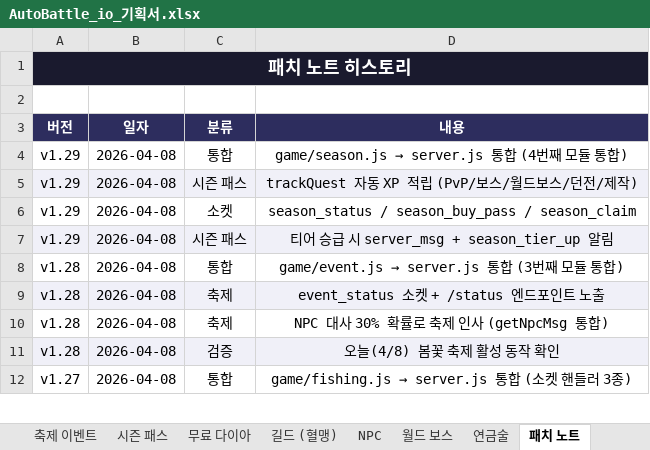
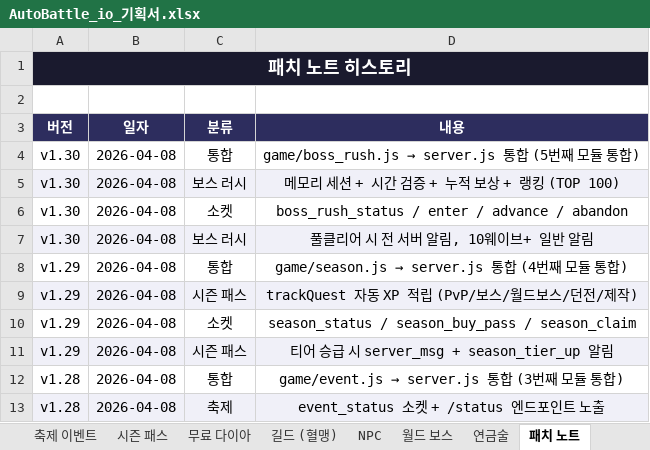
Before and after one commit to goodholic/Baduk-Marble, an Excel workbook: AutoBattle_io_기획서.xlsx, sheet 패치 노트, drawn as a sheet; only a part is shown; the shorter side is filled out with more unchanged rows; values as stored, in another font and other column widths than the file's, no borders; the diff names each change by its address in the sheet, - before the commit and + after, or states it on an @@ line.

```diff
--- a/AutoBattle_io_기획서.xlsx (sheet 패치 노트)
+++ b/AutoBattle_io_기획서.xlsx (sheet 패치 노트)
+row 4: v1.30 | 2026-04-08 | 통합 | game/boss_rush.js → server.js 통합 (5번째 모듈 통합)
+row 5: v1.30 | 2026-04-08 | 보스 러시 | 메모리 세션 + 시간 검증 + 누적 보상 + 랭킹 (TOP 100)
+row 6: v1.30 | 2026-04-08 | 소켓 | boss_rush_status / enter / advance / abandon
+row 7: v1.30 | 2026-04-08 | 보스 러시 | 풀클리어 시 전 서버 알림, 10웨이브+ 일반 알림
```
Also changed, not shown: sheet v1.9 ~ v1.30, other sheet tabs, 2 other files.
